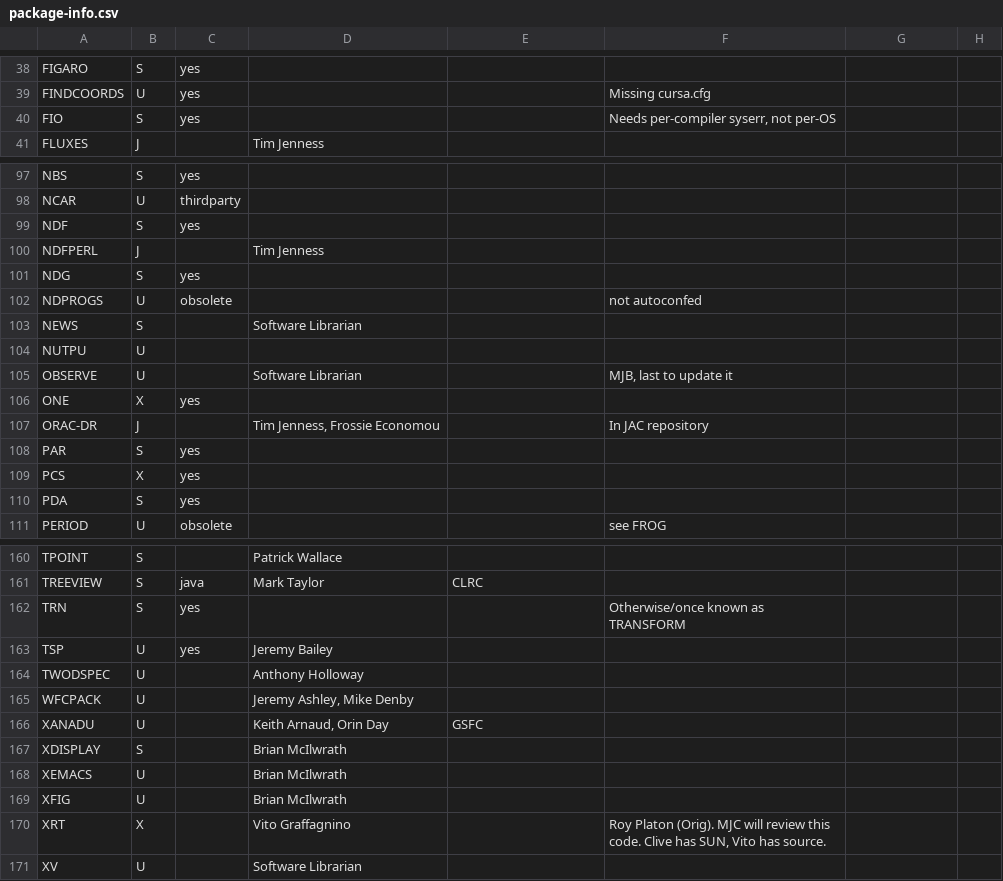
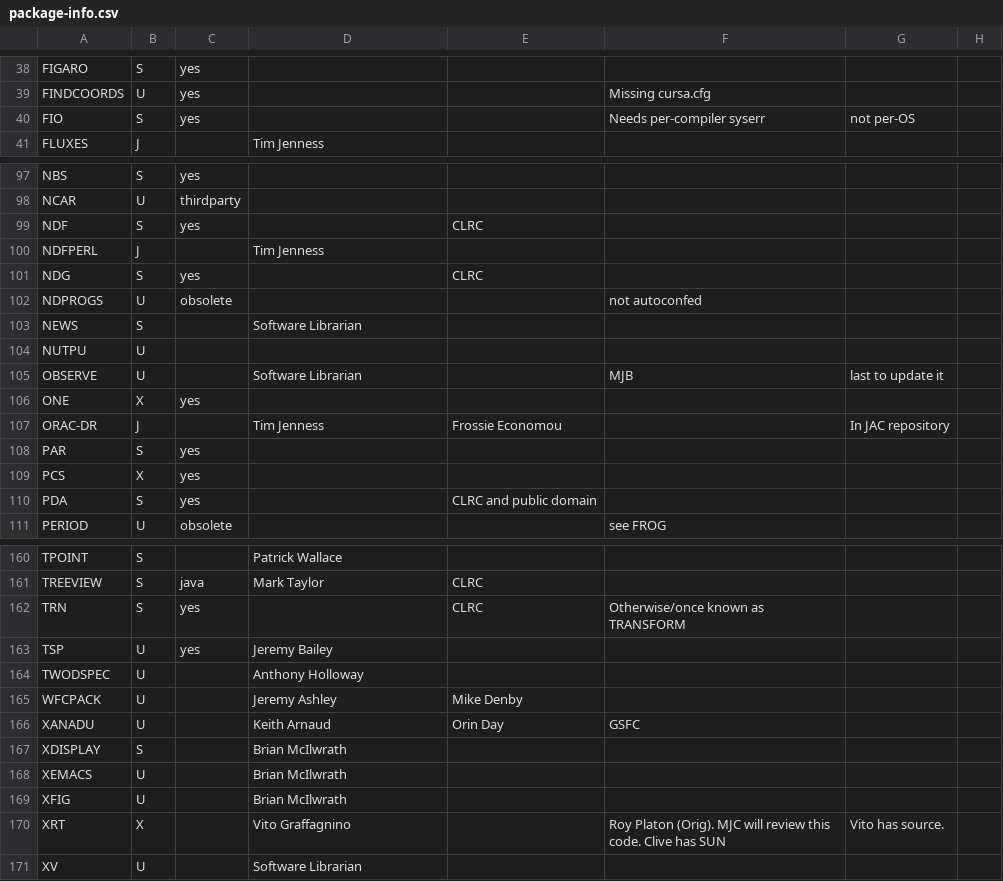
Before and after one commit to Starlink/starlink, a CSV file: etc/info/package-info.csv, drawn as a sheet; only a part is shown, gaps mark what is left out; the diff covers the shown part only.

```diff
--- a/etc/info/package-info.csv
+++ b/etc/info/package-info.csv
@@ -39,3 +39,3 @@ FIGARO	S	yes
 FINDCOORDS	U	yes			Missing cursa.cfg		
-FIO	S	yes			Needs per-compiler syserr, not per-OS			
+FIO	S	yes			Needs per-compiler syserr	 not per-OS	
 FLUXES	J		Tim Jenness				
@@ -98,5 +98,5 @@ NBS	S	yes
 NCAR	U	thirdparty					
-NDF	S	yes					
+NDF	S	yes		CLRC			
 NDFPERL	J		Tim Jenness				
-NDG	S	yes					
+NDG	S	yes		CLRC			
 NDPROGS	U	obsolete			not autoconfed		
@@ -104,8 +104,8 @@ NEWS	S		Software Librarian
 NUTPU	U						
-OBSERVE	U		Software Librarian		MJB, last to update it		
+OBSERVE	U		Software Librarian		MJB	 last to update it	
 ONE	X	yes					
-ORAC-DR	J		Tim Jenness, Frossie Economou		In JAC repository		
+ORAC-DR	J		Tim Jenness	 Frossie Economou		In JAC repository	
 PAR	S	yes					
 PCS	X	yes					
-PDA	S	yes					
+PDA	S	yes		CLRC and public domain			
 PERIOD	U	obsolete			see FROG		
@@ -161,7 +161,7 @@ TPOINT	S		Patrick Wallace
 TREEVIEW	S	java	Mark Taylor	CLRC			
-TRN	S	yes			Otherwise/once known as TRANSFORM			
+TRN	S	yes		CLRC	Otherwise/once known as TRANSFORM		
 TSP	U	yes	Jeremy Bailey				
 TWODSPEC	U		Anthony Holloway				
-WFCPACK	U		Jeremy Ashley, Mike Denby				
-XANADU	U		Keith Arnaud, Orin Day	GSFC			
+WFCPACK	U		Jeremy Ashley	 Mike Denby			
+XANADU	U		Keith Arnaud	 Orin Day	GSFC		
 XDISPLAY	S		Brian McIlwrath				
@@ -169,3 +169,3 @@ XEMACS	U		Brian McIlwrath
 XFIG	U		Brian McIlwrath				
-XRT	X		Vito Graffagnino		Roy Platon (Orig).  MJC will review this code.  Clive has SUN, Vito has source.					
+XRT	X		Vito Graffagnino		Roy Platon (Orig).  MJC will review this code.  Clive has SUN	 Vito has source.	
 XV	U		Software Librarian				
```
Also changed, not shown: 5 added rows, 5 removed rows and 25 edited cells elsewhere in this file.
